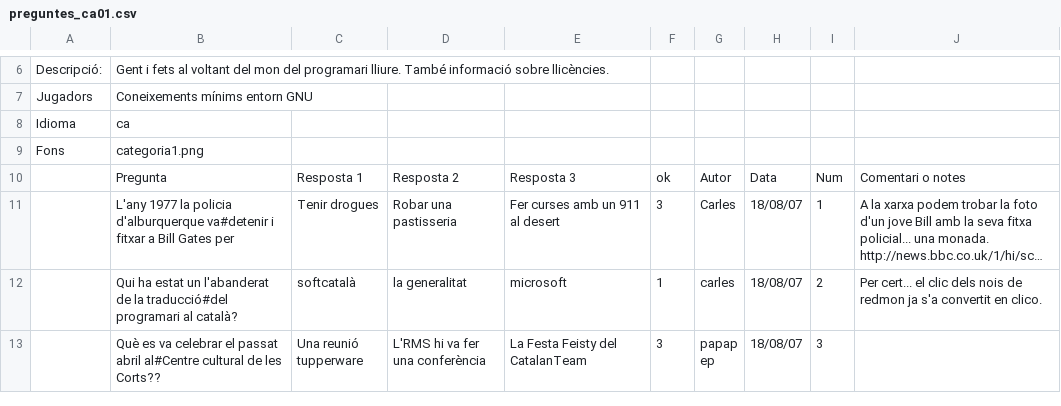
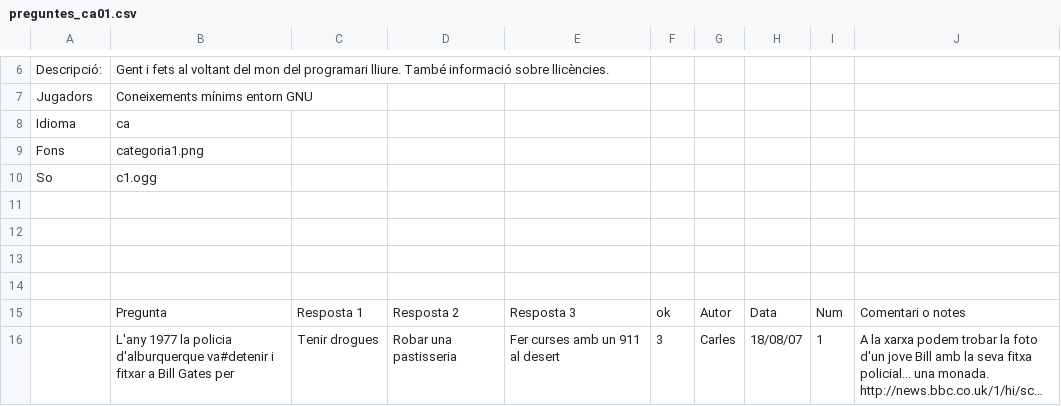
Before and after one commit to freevial/freevial, a CSV file: preguntes_ca01.csv, drawn as a sheet; only a part is shown, gaps mark what is left out; the shorter side is filled out with more unchanged rows; long unchanged cells end in ….

```diff
--- a/preguntes_ca01.csv
+++ b/preguntes_ca01.csv
@@ -9,2 +9,7 @@
 "Fons","categoria1.png",,,,,,,,
+"So","c1.ogg",,,,,,,,
+,,,,,,,,,
+,,,,,,,,,
+,,,,,,,,,
+,,,,,,,,,
 ,"Pregunta","Resposta 1 ","Resposta 2","Resposta 3","ok","Autor ","Data","Num","Comentari o notes"
```
Also changed, not shown: preguntes_ca02.csv, preguntes_ca03.csv, 11 other files.
